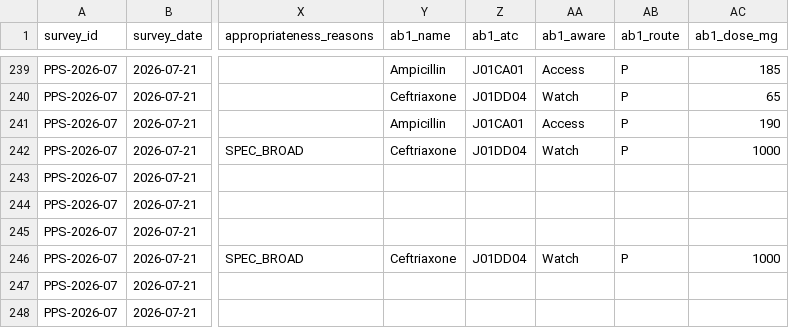
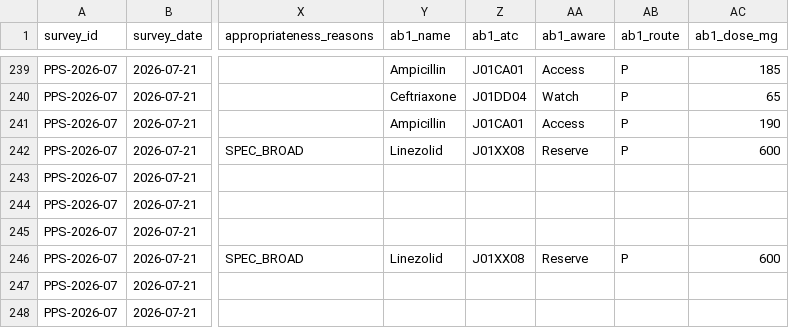
Before and after one commit to emmanuelodie/odieman.me, a CSV file: samples/pps/PPS-2026-07_21Jul2026.csv, drawn as a sheet; only a part is shown, gaps mark what is left out; the diff names each change by its address in the sheet, - before the commit and + after, or states it on an @@ line.

Commit message:
Update 18 - PPS sample survey Jul 2026

```diff
--- a/samples/pps/PPS-2026-07_21Jul2026.csv
+++ b/samples/pps/PPS-2026-07_21Jul2026.csv
-Y242 (ab1_name): Ceftriaxone
+Y242 (ab1_name): Linezolid
-Z242 (ab1_atc): J01DD04
+Z242 (ab1_atc): J01XX08
-AA242 (ab1_aware): Watch
+AA242 (ab1_aware): Reserve
-AC242 (ab1_dose_mg): 1000
+AC242 (ab1_dose_mg): 600
-Y246 (ab1_name): Ceftriaxone
+Y246 (ab1_name): Linezolid
-Z246 (ab1_atc): J01DD04
+Z246 (ab1_atc): J01XX08
-AA246 (ab1_aware): Watch
+AA246 (ab1_aware): Reserve
-AC246 (ab1_dose_mg): 1000
+AC246 (ab1_dose_mg): 600
```
